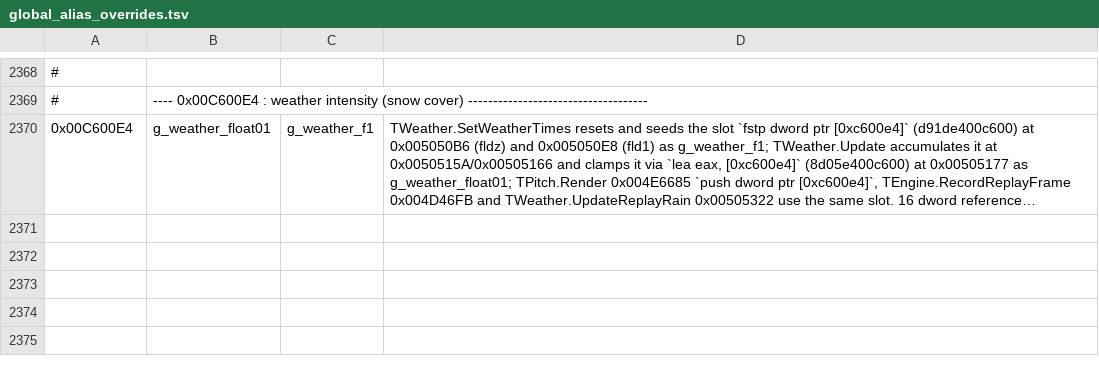
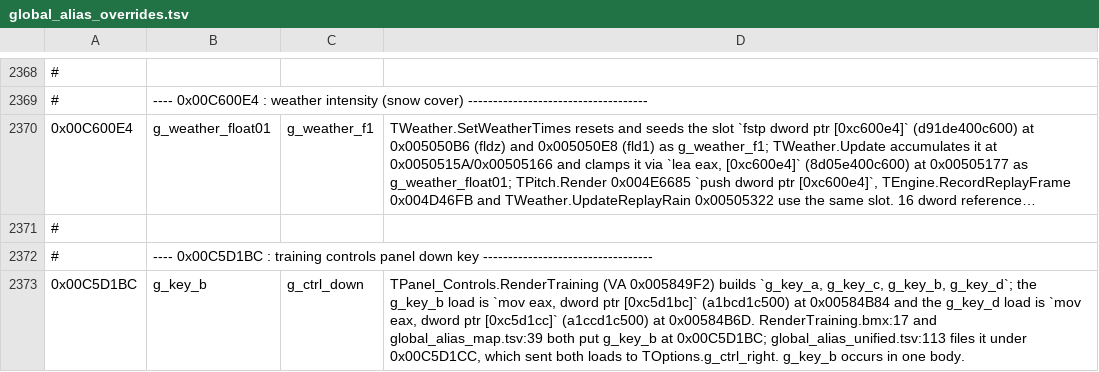
Before and after one commit to pr0sc0per9000/nss5-forge, a TSV file: extracted/global_alias_overrides.tsv, drawn as a sheet; only a part is shown, gaps mark what is left out; long unchanged cells end in …; the diff names each change by its address in the sheet, - before the commit and + after, or states it on an @@ line.

Commit message:
Show the down key on the training controls panel

```diff
--- a/extracted/global_alias_overrides.tsv
+++ b/extracted/global_alias_overrides.tsv
+row 2371: #
+row 2372: # | ---- 0x00C5D1BC : training controls panel down key ----------------------------------
+row 2373: 0x00C5D1BC | g_key_b | g_ctrl_down | TPanel_Controls.RenderTraining (VA 0x005849F2) builds `g_key_a, g_key_c, g_key_b, g_key_d`; the g_key_b load is `mov eax, dword ptr [0xc5d1bc]` (a1bcd1c500) at 0x00584B84 and the g_key_d load is `mov eax, dword ptr [0xc5d1cc]` (a1ccd1c500) at 0x00584B6D. RenderTraining.bmx:17 and global_alias_map.tsv:39 both put g_key_b at 0x00C5D1BC; global_alias_unified.tsv:113 files it under 0x00C5D1CC, which sent both loads to TOptions.g_ctrl_right. g_key_b occurs in one body.
```
